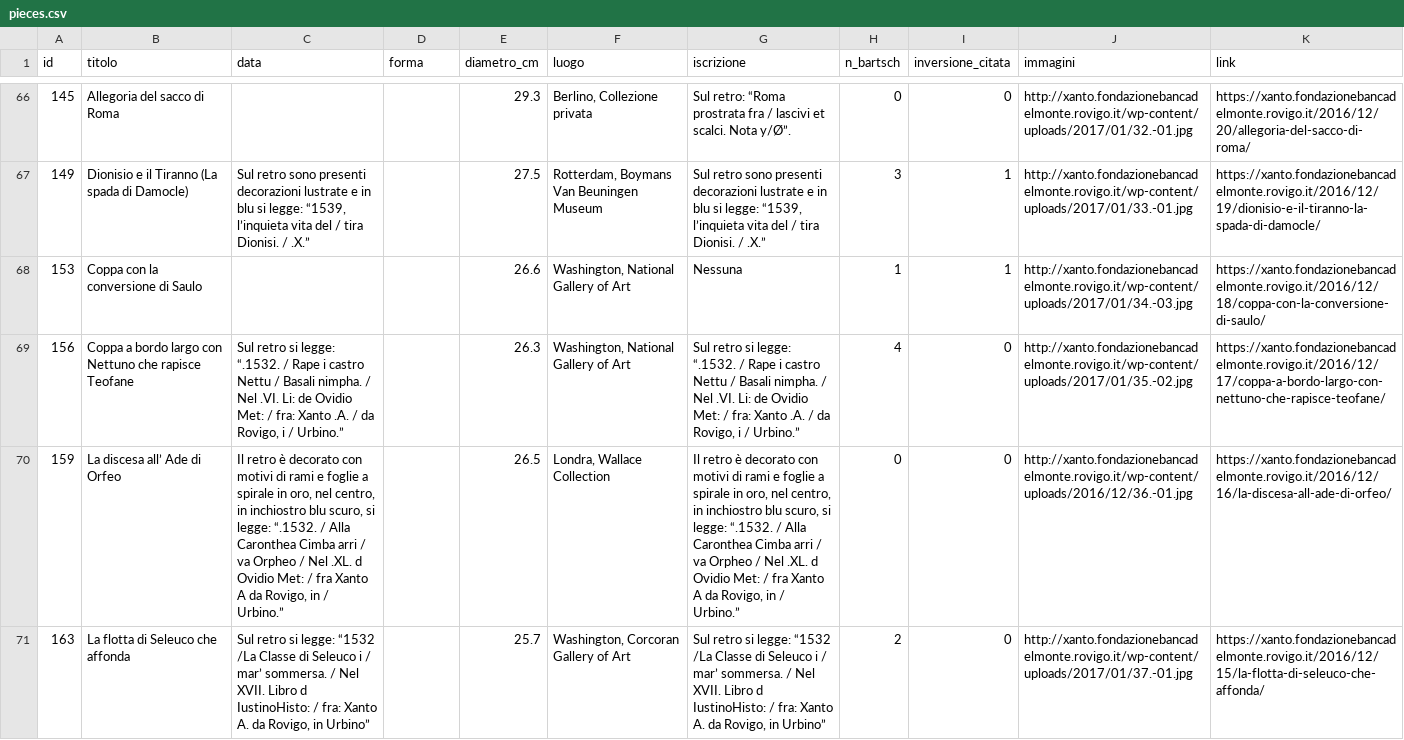
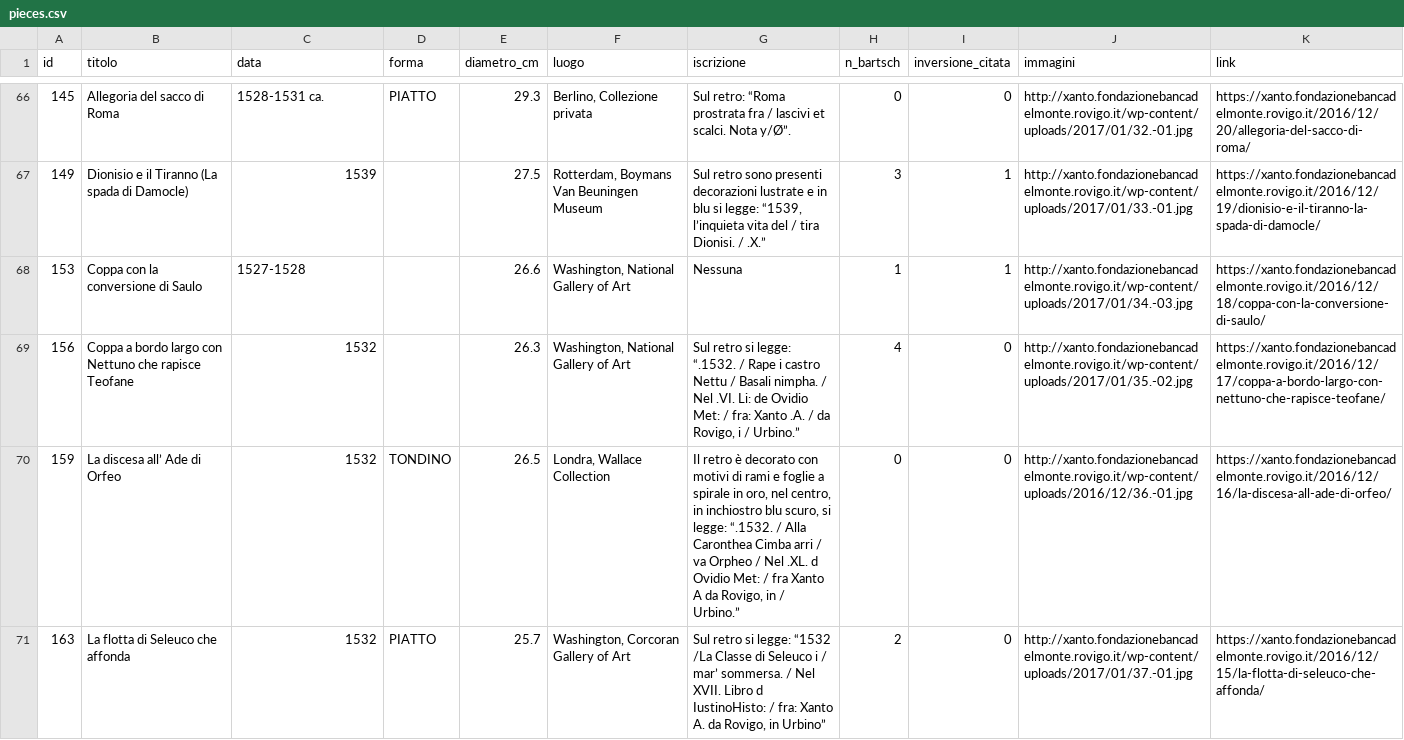
Before and after one commit to maribakulj/xanto, a CSV file: data/pieces.csv, drawn as a sheet; only a part is shown, gaps mark what is left out; the diff covers the shown part only; the diff names each change by its address in the sheet, - before the commit and + after, or states it on an @@ line.

```diff
--- a/data/pieces.csv
+++ b/data/pieces.csv
-C66 (data): (empty)
+C66 (data): 1528-1531 ca.
-D66 (forma): (empty)
+D66 (forma): PIATTO
-C67 (data): Sul retro sono presenti decorazioni lustrate e in blu si legge: “1539, l’inquieta vita del / tira Dionisi. / .X.”
+C67 (data): 1539
-C68 (data): (empty)
+C68 (data): 1527-1528
-C69 (data): Sul retro si legge: “.1532. / Rape i castro Nettu / Basali nimpha. / Nel .VI. Li: de Ovidio Met: / fra: Xanto .A. / da Rovigo, i / Urbino.”
+C69 (data): 1532
-C70 (data): Il retro è decorato con motivi di rami e foglie a spirale in oro, nel centro, in inchiostro blu scuro, si legge: “.1532. / Alla Caronthea Cimba arri / va Orpheo / Nel .XL. d Ovidio Met: / fra Xanto A da Rovigo, in / Urbino.”
+C70 (data): 1532
-D70 (forma): (empty)
+D70 (forma): TONDINO
-C71 (data): Sul retro si legge: “1532 /La Classe di Seleuco i / mar’ sommersa. / Nel XVII. Libro d IustinoHisto: / fra: Xanto A. da Rovigo, in Urbino”
+C71 (data): 1532
-D71 (forma): (empty)
+D71 (forma): PIATTO
```
Also changed, not shown: 104 edited cells elsewhere in this file, analyses/t-dates/dates_par_piece.csv, analyses/t-inversion/inversion_par_reference.csv, 32 other files.
